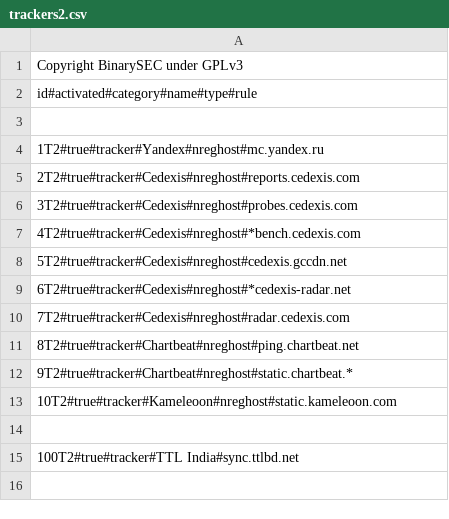
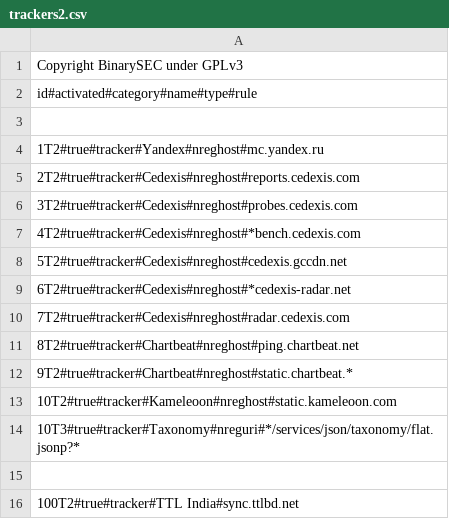
Before and after one commit to binarysec/gateGhost, a CSV file: js/trackers2.csv, drawn as a sheet; the diff names each change by its address in the sheet, - before the commit and + after, or states it on an @@ line.

Commit message:
Micro fix.

```diff
--- a/js/trackers2.csv
+++ b/js/trackers2.csv
+row 14: 10T3#true#tracker#Taxonomy#nreguri#*/services/json/taxonomy/flat.jsonp?*
```
